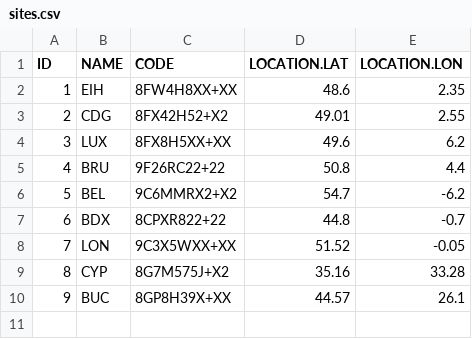
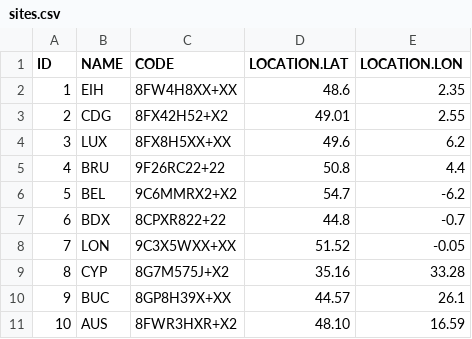
Before and after one commit to keltia/fetiche-rs, a CSV file: data/sites.csv, drawn as a sheet.

```diff
--- a/data/sites.csv
+++ b/data/sites.csv
@@ -10 +10,2 @@ ID,NAME,CODE,LOCATION.LAT,LOCATION.LON
 9,BUC,8GP8H39X+XX,44.57,26.1
+10,AUS,8FWR3HXR+X2,48.10,16.59
```
Also changed, not shown: data/antennas.csv, 1 other file.
